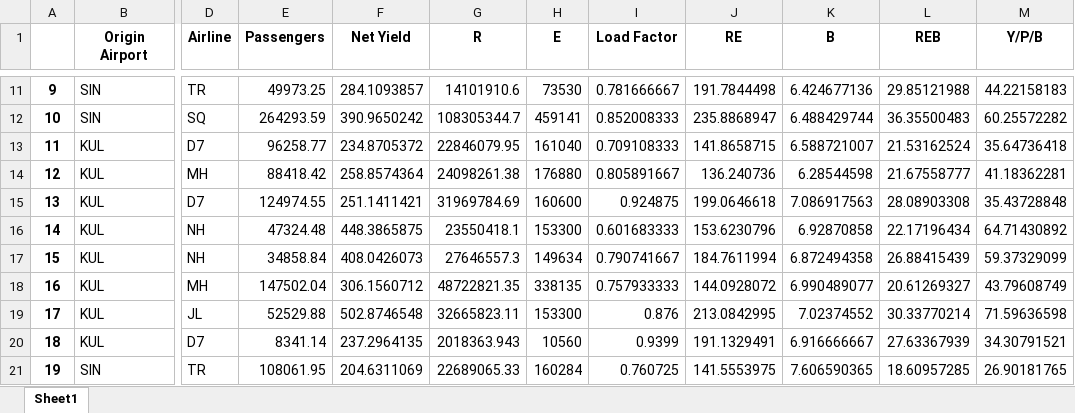
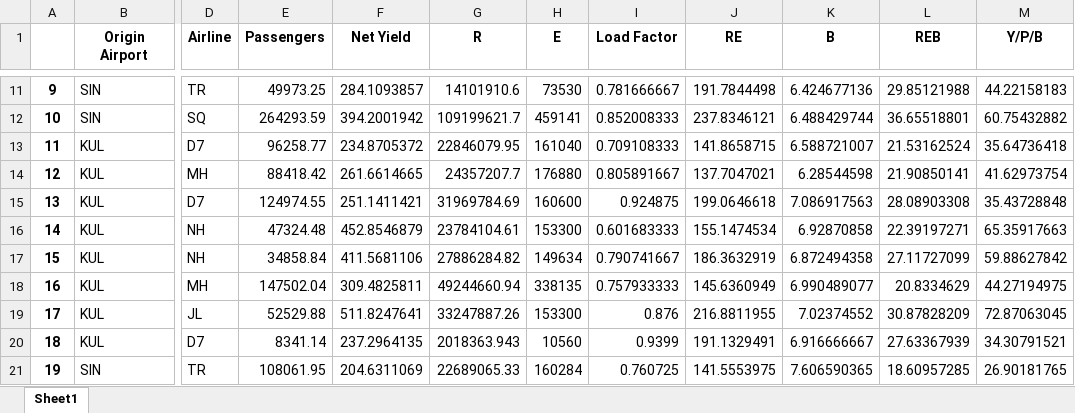
Before and after one commit to AmrSol/REB, an Excel workbook: REB.xlsx, sheet Sheet1, drawn as a sheet; only a part is shown, gaps mark what is left out; values as stored, in another font and other column widths than the file's, no borders; the diff covers the shown part only; the diff names each change by its address in the sheet, - before the commit and + after, or states it on an @@ line.

```diff
--- a/REB.xlsx (sheet Sheet1)
+++ b/REB.xlsx (sheet Sheet1)
-F12 (Net Yield): 390.9650242
+F12 (Net Yield): 394.2001942
-G12 (R): 108305344.7
+G12 (R): 109199621.7
-J12 (RE): 235.8868947
+J12 (RE): 237.8346121
-L12 (REB): 36.35500483
+L12 (REB): 36.65518801
-M12 (Y/P/B): 60.25572282
+M12 (Y/P/B): 60.75432882
-F14 (Net Yield): 258.8574364
+F14 (Net Yield): 261.6614665
-G14 (R): 24098261.38
+G14 (R): 24357207.7
-J14 (RE): 136.240736
+J14 (RE): 137.7047021
-L14 (REB): 21.67558777
+L14 (REB): 21.90850141
-M14 (Y/P/B): 41.18362281
+M14 (Y/P/B): 41.62973754
-F16 (Net Yield): 448.3865875
+F16 (Net Yield): 452.8546879
-G16 (R): 23550418.1
+G16 (R): 23784104.61
-J16 (RE): 153.6230796
+J16 (RE): 155.1474534
-L16 (REB): 22.17196434
+L16 (REB): 22.39197271
-M16 (Y/P/B): 64.71430892
+M16 (Y/P/B): 65.35917663
-F17 (Net Yield): 408.0426073
+F17 (Net Yield): 411.5681106
-G17 (R): 27646557.3
+G17 (R): 27886284.82
-J17 (RE): 184.7611994
+J17 (RE): 186.3632919
-L17 (REB): 26.88415439
+L17 (REB): 27.11727099
-M17 (Y/P/B): 59.37329099
+M17 (Y/P/B): 59.88627842
-F18 (Net Yield): 306.1560712
+F18 (Net Yield): 309.4825811
-G18 (R): 48722821.35
+G18 (R): 49244660.94
-J18 (RE): 144.0928072
+J18 (RE): 145.6360949
-L18 (REB): 20.61269327
+L18 (REB): 20.8334629
-M18 (Y/P/B): 43.79608749
+M18 (Y/P/B): 44.27194975
-F19 (Net Yield): 502.8746548
+F19 (Net Yield): 511.8247641
-G19 (R): 32665823.11
+G19 (R): 33247887.26
-J19 (RE): 213.0842995
+J19 (RE): 216.8811955
-L19 (REB): 30.33770214
+L19 (REB): 30.87828209
-M19 (Y/P/B): 71.59636598
+M19 (Y/P/B): 72.87063045
```
Also changed, not shown: 85 edited cells elsewhere in this sheet, Data/SIN-SYD/SIN-SYD-L.xlsx, RawData.xlsx, 10 other files.
